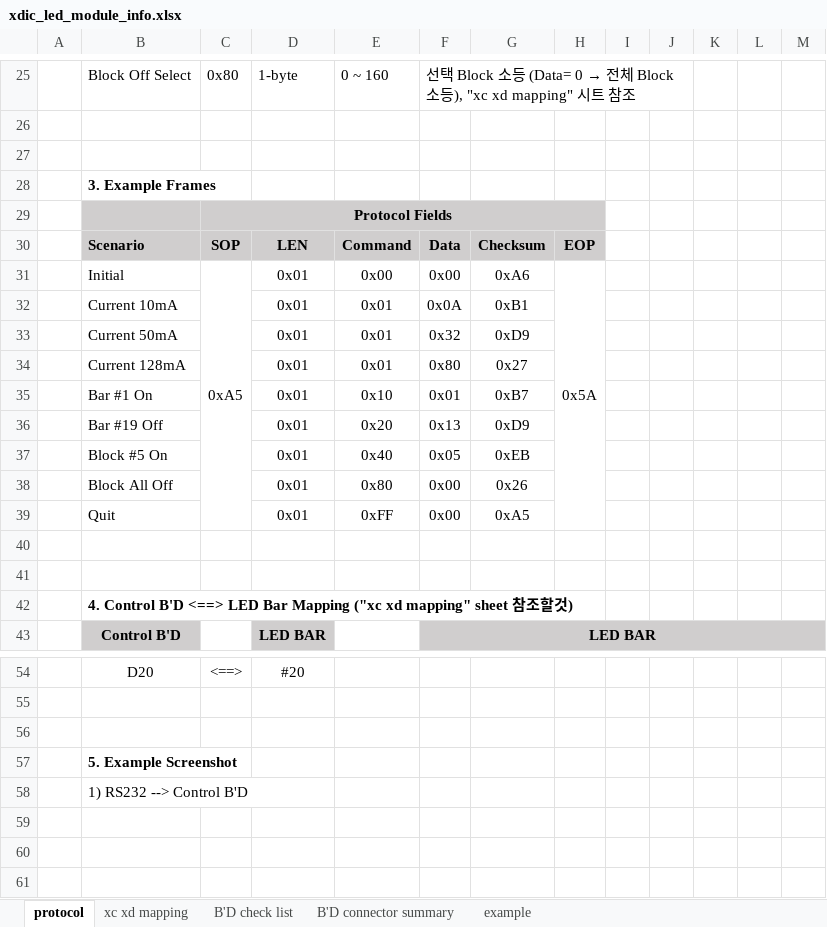
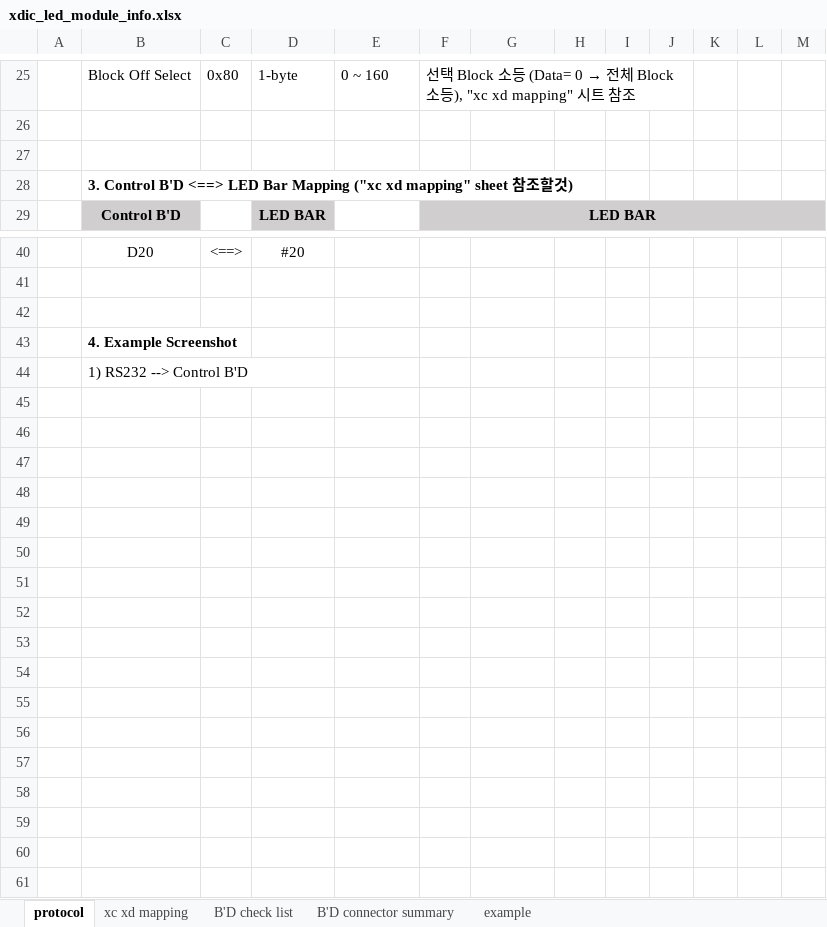
Before and after one commit to oio9595/Global_Technologies_FW, an Excel workbook: XD_JIG/XD04/XD04_LED_Module_Control_BD/Docs/xdic_led_module_info.xlsx, sheet protocol, drawn as a sheet; only a part is shown, gaps mark what is left out; the shorter side is filled out with more unchanged rows; values as stored, in another font and other column widths than the file's, no borders; charts and pictures not drawn; removed rows and columns are numbered as before the commit, all else as after; the diff names each change by its address in the sheet, - before the commit and + after, or states it on an @@ line.

Commit message:
Update xdic_led_module_info.xlsx

```diff
--- a/XD_JIG/XD04/XD04_LED_Module_Control_BD/Docs/xdic_led_module_info.xlsx (sheet protocol)
+++ b/XD_JIG/XD04/XD04_LED_Module_Control_BD/Docs/xdic_led_module_info.xlsx (sheet protocol)
-B28: 3. Example Frames
+B28: 3. Control B'D <==> LED Bar Mapping ("xc xd mapping" sheet 참조할것)
-row 29:  |  | Protocol Fields
-row 30:  | Scenario | SOP | LEN | Command | Data | Checksum | EOP
-row 31:  | Initial | 0xA5 | 0x01 | 0x00 | 0x00 | 0xA6 | 0x5A
-row 32:  | Current 10mA |  | 0x01 | 0x01 | 0x0A | 0xB1
-row 33:  | Current 50mA |  | 0x01 | 0x01 | 0x32 | 0xD9
-row 34:  | Current 128mA |  | 0x01 | 0x01 | 0x80 | 0x27
-row 35:  | Bar #1 On |  | 0x01 | 0x10 | 0x01 | 0xB7
-row 36:  | Bar #19 Off |  | 0x01 | 0x20 | 0x13 | 0xD9
-row 37:  | Block #5 On |  | 0x01 | 0x40 | 0x05 | 0xEB
-row 38:  | Block All Off |  | 0x01 | 0x80 | 0x00 | 0x26
-row 39:  | Quit |  | 0x01 | 0xFF | 0x00 | 0xA5
-row 40: (empty)
-row 41: (empty)
-row 42:  | 4. Control B'D <==> LED Bar Mapping ("xc xd mapping" sheet 참조할것)
-B43: 5. Example Screenshot
+B43: 4. Example Screenshot
```
Also changed, not shown: charts or pictures.
